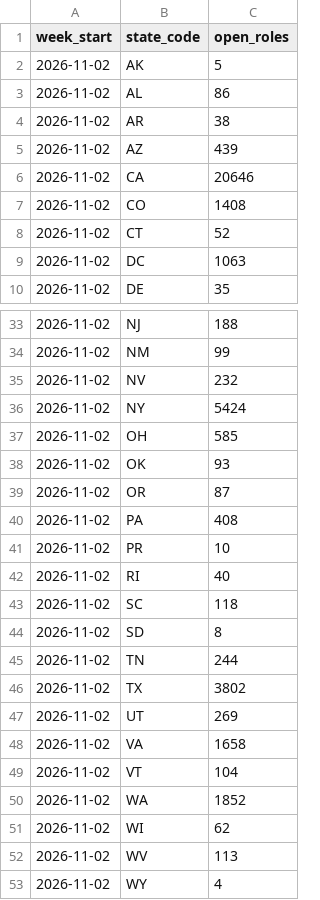
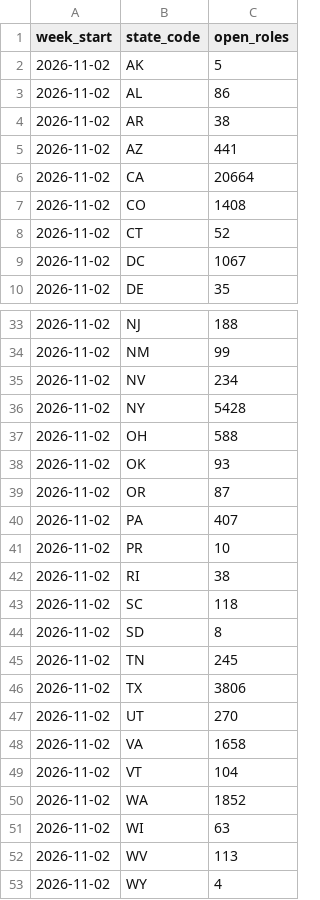
Before and after one commit to siddharthkumarx/job-postings-pipeline, a CSV file: public/summary/weekly_open_roles_by_state.csv, drawn as a sheet; only a part is shown, gaps mark what is left out; the diff covers the shown part only.

```diff
--- a/public/summary/weekly_open_roles_by_state.csv
+++ b/public/summary/weekly_open_roles_by_state.csv
@@ -4,7 +4,7 @@ week_start,state_code,open_roles
 2026-11-02,AR,38
-2026-11-02,AZ,439
-2026-11-02,CA,20646
+2026-11-02,AZ,441
+2026-11-02,CA,20664
 2026-11-02,CO,1408
 2026-11-02,CT,52
-2026-11-02,DC,1063
+2026-11-02,DC,1067
 2026-11-02,DE,35
@@ -34,15 +34,15 @@ week_start,state_code,open_roles
 2026-11-02,NM,99
-2026-11-02,NV,232
-2026-11-02,NY,5424
-2026-11-02,OH,585
+2026-11-02,NV,234
+2026-11-02,NY,5428
+2026-11-02,OH,588
 2026-11-02,OK,93
 2026-11-02,OR,87
-2026-11-02,PA,408
+2026-11-02,PA,407
 2026-11-02,PR,10
-2026-11-02,RI,40
+2026-11-02,RI,38
 2026-11-02,SC,118
 2026-11-02,SD,8
-2026-11-02,TN,244
-2026-11-02,TX,3802
-2026-11-02,UT,269
+2026-11-02,TN,245
+2026-11-02,TX,3806
+2026-11-02,UT,270
 2026-11-02,VA,1658
@@ -50,3 +50,3 @@ week_start,state_code,open_roles
 2026-11-02,WA,1852
-2026-11-02,WI,62
+2026-11-02,WI,63
 2026-11-02,WV,113
```
Also changed, not shown: 4 edited cells elsewhere in this file, public/summary/data_roles_current.csv, public/summary/salary_bands.csv, 19 other files.
